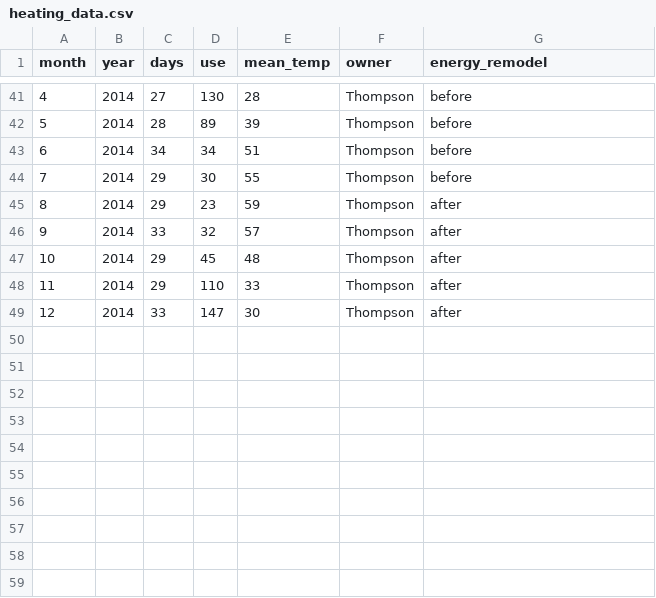
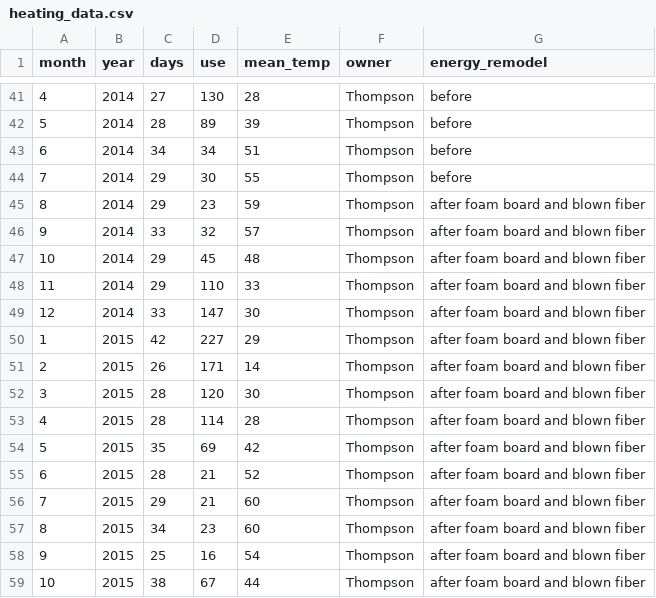
Before and after one commit to hansthompson/heating-bill, a CSV file: heating_data.csv, drawn as a sheet; only a part is shown, gaps mark what is left out.

```diff
--- a/heating_data.csv
+++ b/heating_data.csv
@@ -44,6 +44,16 @@ month,year,days,use,mean_temp,owner,energy_remodel
 7,2014,29,30,55,Thompson,before
-8,2014,29,23,59,Thompson,after
-9,2014,33,32,57,Thompson,after
-10,2014,29,45,48,Thompson,after
-11,2014,29,110,33,Thompson,after
-12,2014,33,147,30,Thompson,after
+8,2014,29,23,59,Thompson,after foam board and blown fiber
+9,2014,33,32,57,Thompson,after foam board and blown fiber
+10,2014,29,45,48,Thompson,after foam board and blown fiber
+11,2014,29,110,33,Thompson,after foam board and blown fiber
+12,2014,33,147,30,Thompson,after foam board and blown fiber
+1,2015,42,227,29,Thompson,after foam board and blown fiber
+2,2015,26,171,14,Thompson,after foam board and blown fiber
+3,2015,28,120,30,Thompson,after foam board and blown fiber
+4,2015,28,114,28,Thompson,after foam board and blown fiber
+5,2015,35,69,42,Thompson,after foam board and blown fiber
+6,2015,28,21,52,Thompson,after foam board and blown fiber
+7,2015,29,21,60,Thompson,after foam board and blown fiber
+8,2015,34,23,60,Thompson,after foam board and blown fiber
+9,2015,25,16,54,Thompson,after foam board and blown fiber
+10,2015,38,67,44,Thompson,after foam board and blown fiber
```
Also changed, not shown: 1 other file.
